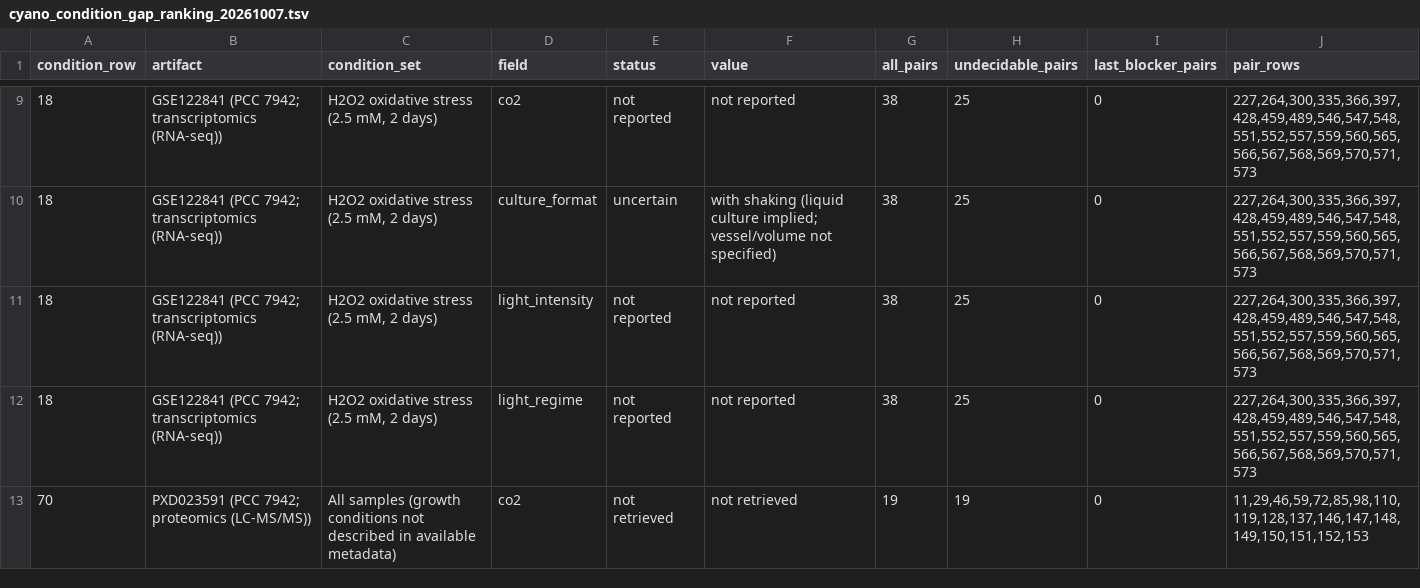
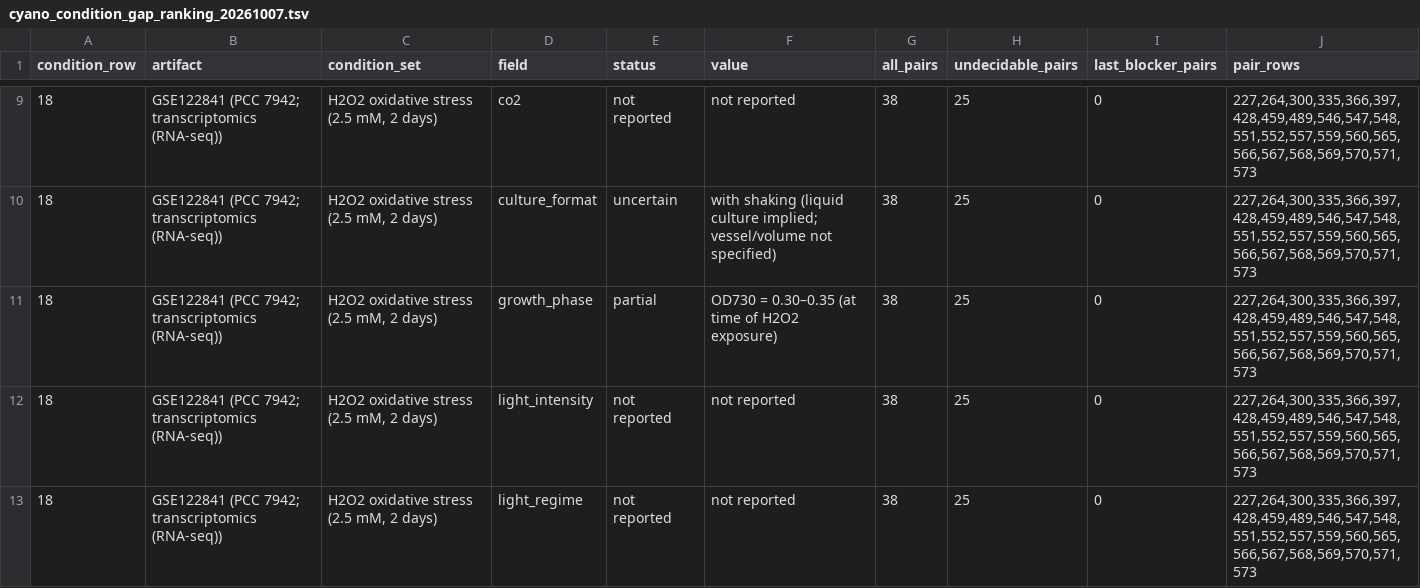
Before and after one commit to rohinshanker/isaacs-cyano-gene-selection, a TSV file: docs/notes/handoff/cyano_condition_gap_ranking_20261007.tsv, drawn as a sheet; only a part is shown, gaps mark what is left out; the shorter side is filled out with more unchanged rows.

Commit message:
Normalize ranking output and align reviewed availability judgments

```diff
--- a/docs/notes/handoff/cyano_condition_gap_ranking_20261007.tsv
+++ b/docs/notes/handoff/cyano_condition_gap_ranking_20261007.tsv
@@ -10,2 +10,3 @@ condition_row	artifact	condition_set	field	status	value	all_pairs	undecidable_pa
 18	GSE122841 (PCC 7942; transcriptomics (RNA-seq))	H2O2 oxidative stress (2.5 mM, 2 days)	culture_format	uncertain	with shaking (liquid culture implied; vessel/volume not specified)	38	25	0	227,264,300,335,366,397,428,459,489,546,547,548,551,552,557,559,560,565,566,567,568,569,570,571,573
+18	GSE122841 (PCC 7942; transcriptomics (RNA-seq))	H2O2 oxidative stress (2.5 mM, 2 days)	growth_phase	partial	OD730 = 0.30–0.35 (at time of H2O2 exposure)	38	25	0	227,264,300,335,366,397,428,459,489,546,547,548,551,552,557,559,560,565,566,567,568,569,570,571,573
 18	GSE122841 (PCC 7942; transcriptomics (RNA-seq))	H2O2 oxidative stress (2.5 mM, 2 days)	light_intensity	not reported	not reported	38	25	0	227,264,300,335,366,397,428,459,489,546,547,548,551,552,557,559,560,565,566,567,568,569,570,571,573
```
Also changed, not shown: 3 other files.
